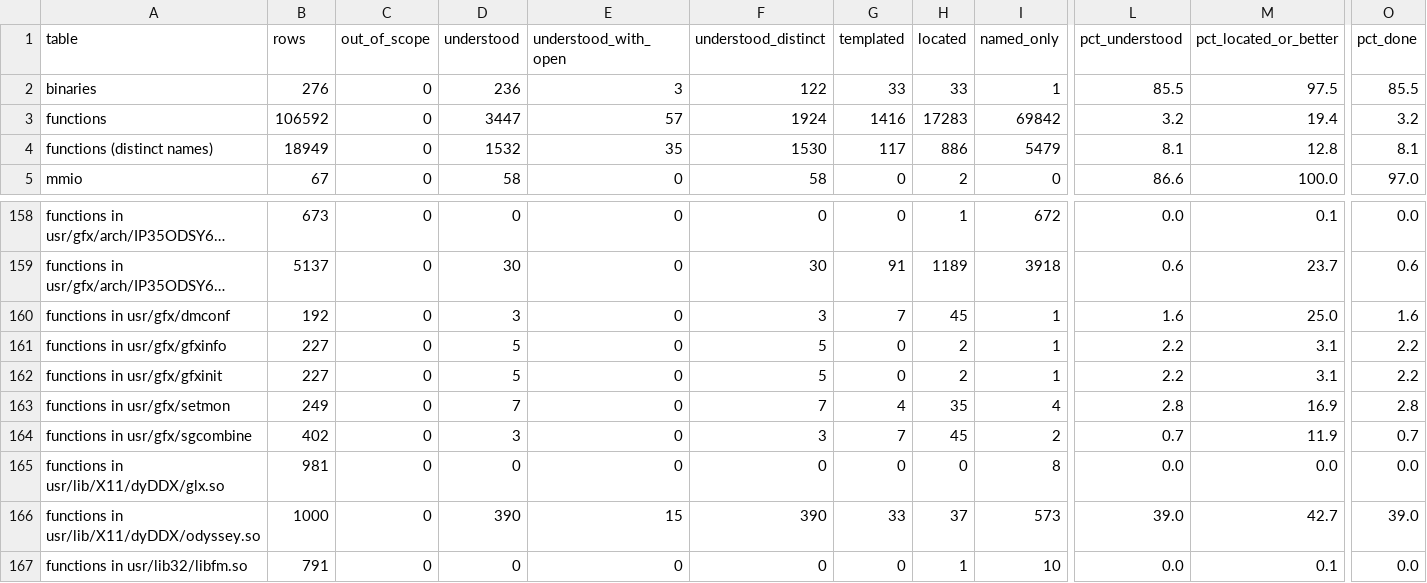
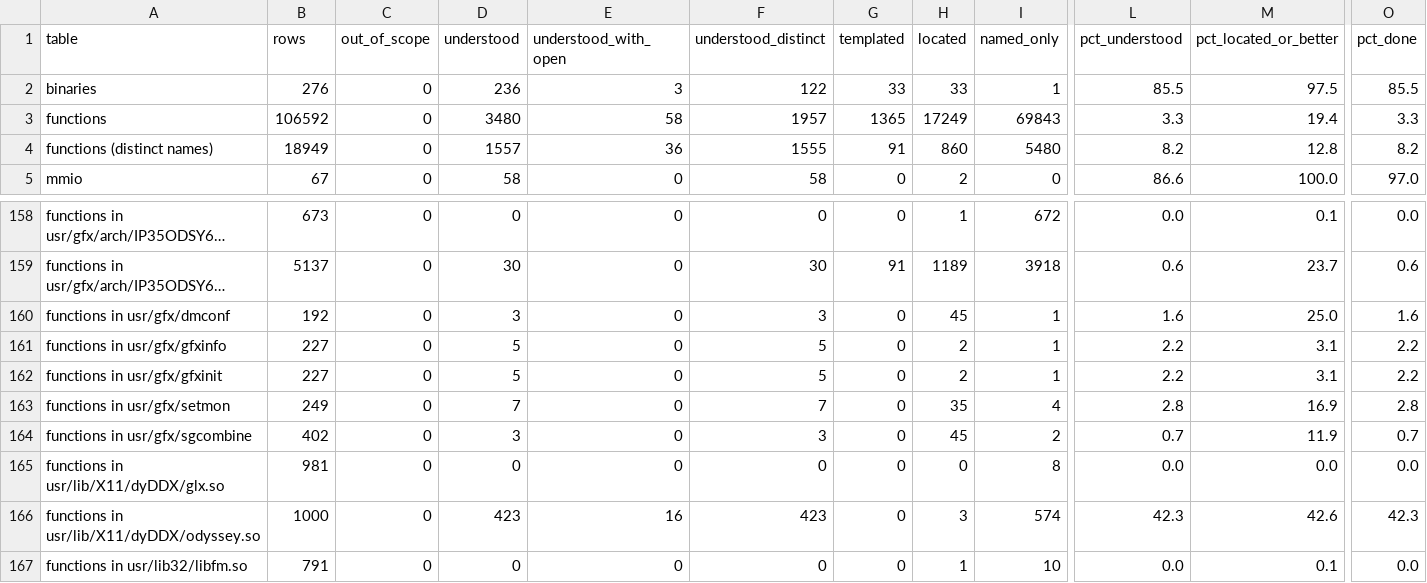
Before and after one commit to jamesbraid/odsy, a TSV file: docs/inventory/summary.tsv, drawn as a sheet; only a part is shown, gaps mark what is left out; long unchanged cells end in …; the diff names each change by its address in the sheet, - before the commit and + after, or states it on an @@ line.

Commit message:
docs: read the first two 2D drawing routines of the X module and fix the derivation sentences
Read odsyDrawSmallCI8Image..I and odsyDrawPoints from whole listings:
the pixel-mode switch tables (read from the file), the per-mode colour
and plane-mask packing, the window descriptor and buffer-mask reset
runs, the format word and the per-pixel loops. The 382 and 376 stores
through the FIFO pointer in the decompilations equal the counts in the
listings.

Also give each promoted entry its own derivation sentence. The earlier
one-line form was the same sentence in about 40 entries, which the
inventory's template cap demotes. Also reread rrmInvalidate for the
clip-number test and the failed-ioctl path, and record the remaining
inferred entries and the method note in open-questions.

```diff
--- a/docs/inventory/summary.tsv
+++ b/docs/inventory/summary.tsv
-D3 (understood): 3447
+D3 (understood): 3480
-E3 (understood_with_open): 57
+E3 (understood_with_open): 58
-F3 (understood_distinct): 1924
+F3 (understood_distinct): 1957
-G3 (templated): 1416
+G3 (templated): 1365
-H3 (located): 17283
+H3 (located): 17249
-I3 (named_only): 69842
+I3 (named_only): 69843
-L3 (pct_understood): 3.2
+L3 (pct_understood): 3.3
-O3 (pct_done): 3.2
+O3 (pct_done): 3.3
-D4 (understood): 1532
+D4 (understood): 1557
-E4 (understood_with_open): 35
+E4 (understood_with_open): 36
-F4 (understood_distinct): 1530
+F4 (understood_distinct): 1555
-G4 (templated): 117
+G4 (templated): 91
-H4 (located): 886
+H4 (located): 860
-I4 (named_only): 5479
+I4 (named_only): 5480
-L4 (pct_understood): 8.1
+L4 (pct_understood): 8.2
-O4 (pct_done): 8.1
+O4 (pct_done): 8.2
-G160 (templated): 7
+G160 (templated): 0
-G163 (templated): 4
+G163 (templated): 0
-G164 (templated): 7
+G164 (templated): 0
-D166 (understood): 390
+D166 (understood): 423
-E166 (understood_with_open): 15
+E166 (understood_with_open): 16
-F166 (understood_distinct): 390
+F166 (understood_distinct): 423
-G166 (templated): 33
+G166 (templated): 0
-H166 (located): 37
+H166 (located): 3
-I166 (named_only): 573
+I166 (named_only): 574
-L166 (pct_understood): 39.0
+L166 (pct_understood): 42.3
-M166 (pct_located_or_better): 42.7
+M166 (pct_located_or_better): 42.6
-O166 (pct_done): 39.0
+O166 (pct_done): 42.3
```
Also changed, not shown: 4 other files.
